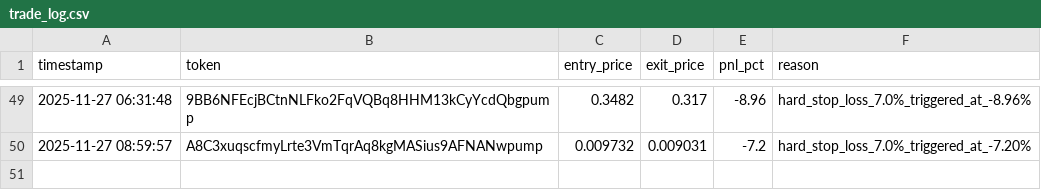
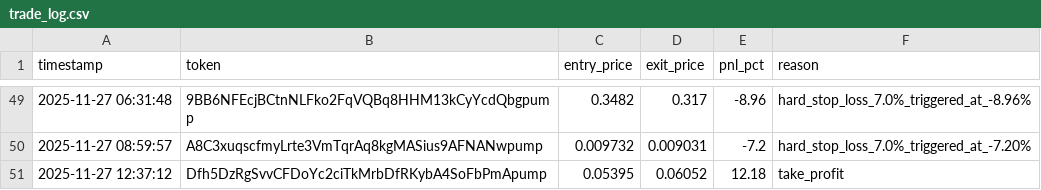
Before and after one commit to mikegianfelice/Hunter, a CSV file: data/trade_log.csv, drawn as a sheet; only a part is shown, gaps mark what is left out; the diff names each change by its address in the sheet, - before the commit and + after, or states it on an @@ line.

Commit message:
📈 Sync performance data for chart generation [2025-11-28 08:46:18]

```diff
--- a/data/trade_log.csv
+++ b/data/trade_log.csv
+row 51: 2025-11-27 12:37:12 | Dfh5DzRgSvvCFDoYc2ciTkMrbDfRKybA4SoFbPmApump | 0.05395 | 0.06052 | 12.18 | take_profit
```
Also changed, not shown: 1 other file.
